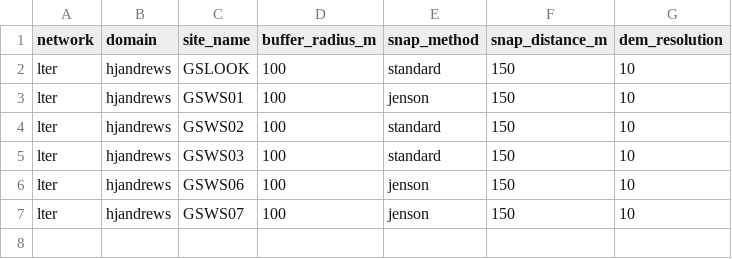
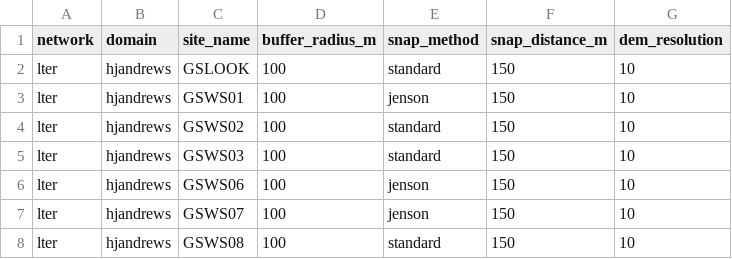
Before and after one commit to MacroSHEDS/data_processing, a CSV file: data/general/watershed_delineation_specs.csv, drawn as a sheet; the diff names each change by its address in the sheet, - before the commit and + after, or states it on an @@ line.

```diff
--- a/data/general/watershed_delineation_specs.csv
+++ b/data/general/watershed_delineation_specs.csv
+row 8: lter | hjandrews | GSWS08 | 100 | standard | 150 | 10
```
Also changed, not shown: data/general/site_data.csv, src/lter/hbef/products.csv, 10 other files.
